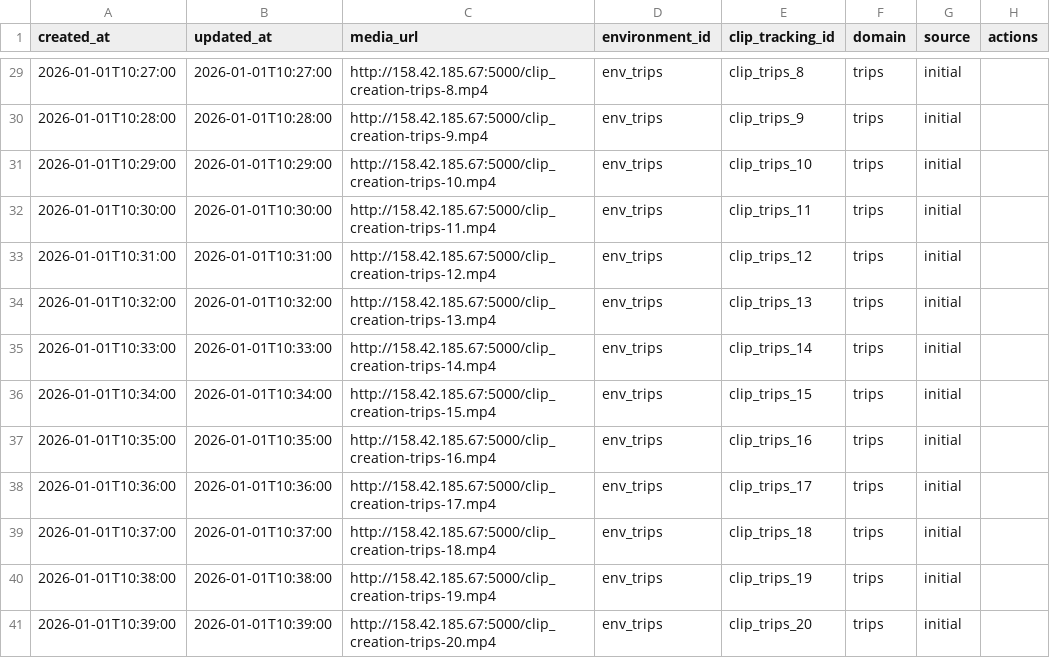
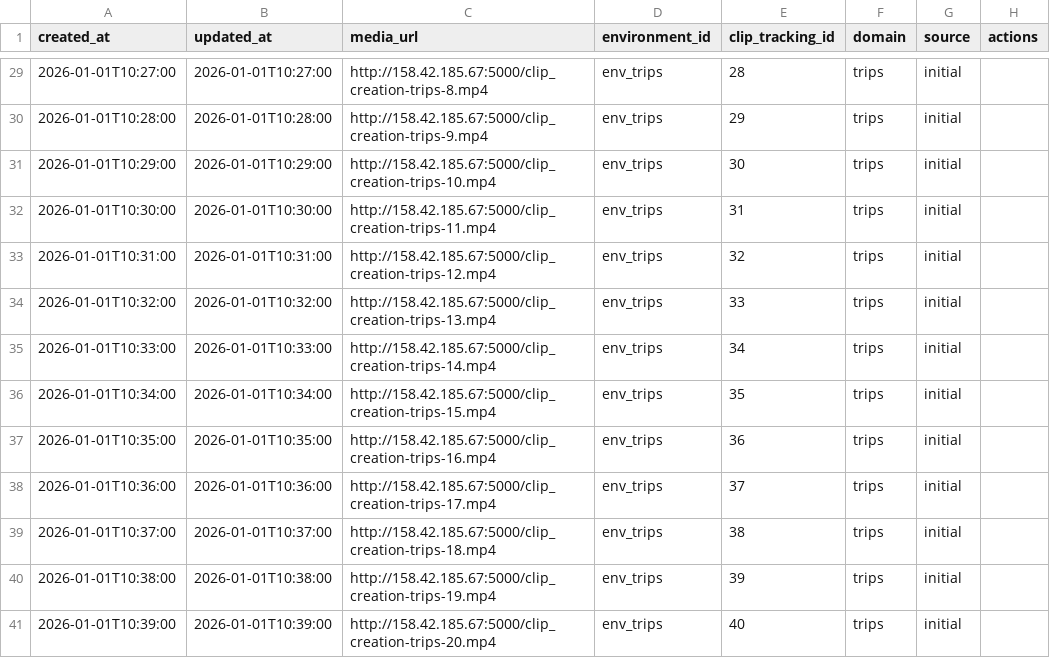
Before and after one commit to RESQUELAB/Intelligent-Adaptive-User-Interfaces-Framework, a CSV file: core-environment/rl-teacher-ui-adapt/human-feedback-api/clips.csv, drawn as a sheet; only a part is shown, gaps mark what is left out; the diff covers the shown part only.

Commit message:
Fix clips.csv: integer clip_tracking_id, add VIDEO_SERVER_HOST=localhost

```diff
--- a/core-environment/rl-teacher-ui-adapt/human-feedback-api/clips.csv
+++ b/core-environment/rl-teacher-ui-adapt/human-feedback-api/clips.csv
@@ -29,13 +29,13 @@ created_at,updated_at,media_url,environment_id,clip_tracking_id,domain,source,ac
-2026-01-01T10:27:00,2026-01-01T10:27:00,http://158.42.185.67:5000/clip_creation-trips-8.mp4,env_trips,clip_trips_8,trips,initial,
-2026-01-01T10:28:00,2026-01-01T10:28:00,http://158.42.185.67:5000/clip_creation-trips-9.mp4,env_trips,clip_trips_9,trips,initial,
-2026-01-01T10:29:00,2026-01-01T10:29:00,http://158.42.185.67:5000/clip_creation-trips-10.mp4,env_trips,clip_trips_10,trips,initial,
-2026-01-01T10:30:00,2026-01-01T10:30:00,http://158.42.185.67:5000/clip_creation-trips-11.mp4,env_trips,clip_trips_11,trips,initial,
-2026-01-01T10:31:00,2026-01-01T10:31:00,http://158.42.185.67:5000/clip_creation-trips-12.mp4,env_trips,clip_trips_12,trips,initial,
-2026-01-01T10:32:00,2026-01-01T10:32:00,http://158.42.185.67:5000/clip_creation-trips-13.mp4,env_trips,clip_trips_13,trips,initial,
-2026-01-01T10:33:00,2026-01-01T10:33:00,http://158.42.185.67:5000/clip_creation-trips-14.mp4,env_trips,clip_trips_14,trips,initial,
-2026-01-01T10:34:00,2026-01-01T10:34:00,http://158.42.185.67:5000/clip_creation-trips-15.mp4,env_trips,clip_trips_15,trips,initial,
-2026-01-01T10:35:00,2026-01-01T10:35:00,http://158.42.185.67:5000/clip_creation-trips-16.mp4,env_trips,clip_trips_16,trips,initial,
-2026-01-01T10:36:00,2026-01-01T10:36:00,http://158.42.185.67:5000/clip_creation-trips-17.mp4,env_trips,clip_trips_17,trips,initial,
-2026-01-01T10:37:00,2026-01-01T10:37:00,http://158.42.185.67:5000/clip_creation-trips-18.mp4,env_trips,clip_trips_18,trips,initial,
-2026-01-01T10:38:00,2026-01-01T10:38:00,http://158.42.185.67:5000/clip_creation-trips-19.mp4,env_trips,clip_trips_19,trips,initial,
-2026-01-01T10:39:00,2026-01-01T10:39:00,http://158.42.185.67:5000/clip_creation-trips-20.mp4,env_trips,clip_trips_20,trips,initial,
+2026-01-01T10:27:00,2026-01-01T10:27:00,http://158.42.185.67:5000/clip_creation-trips-8.mp4,env_trips,28,trips,initial,
+2026-01-01T10:28:00,2026-01-01T10:28:00,http://158.42.185.67:5000/clip_creation-trips-9.mp4,env_trips,29,trips,initial,
+2026-01-01T10:29:00,2026-01-01T10:29:00,http://158.42.185.67:5000/clip_creation-trips-10.mp4,env_trips,30,trips,initial,
+2026-01-01T10:30:00,2026-01-01T10:30:00,http://158.42.185.67:5000/clip_creation-trips-11.mp4,env_trips,31,trips,initial,
+2026-01-01T10:31:00,2026-01-01T10:31:00,http://158.42.185.67:5000/clip_creation-trips-12.mp4,env_trips,32,trips,initial,
+2026-01-01T10:32:00,2026-01-01T10:32:00,http://158.42.185.67:5000/clip_creation-trips-13.mp4,env_trips,33,trips,initial,
+2026-01-01T10:33:00,2026-01-01T10:33:00,http://158.42.185.67:5000/clip_creation-trips-14.mp4,env_trips,34,trips,initial,
+2026-01-01T10:34:00,2026-01-01T10:34:00,http://158.42.185.67:5000/clip_creation-trips-15.mp4,env_trips,35,trips,initial,
+2026-01-01T10:35:00,2026-01-01T10:35:00,http://158.42.185.67:5000/clip_creation-trips-16.mp4,env_trips,36,trips,initial,
+2026-01-01T10:36:00,2026-01-01T10:36:00,http://158.42.185.67:5000/clip_creation-trips-17.mp4,env_trips,37,trips,initial,
+2026-01-01T10:37:00,2026-01-01T10:37:00,http://158.42.185.67:5000/clip_creation-trips-18.mp4,env_trips,38,trips,initial,
+2026-01-01T10:38:00,2026-01-01T10:38:00,http://158.42.185.67:5000/clip_creation-trips-19.mp4,env_trips,39,trips,initial,
+2026-01-01T10:39:00,2026-01-01T10:39:00,http://158.42.185.67:5000/clip_creation-trips-20.mp4,env_trips,40,trips,initial,
```
Also changed, not shown: 27 edited cells elsewhere in this file, 1 other file.
